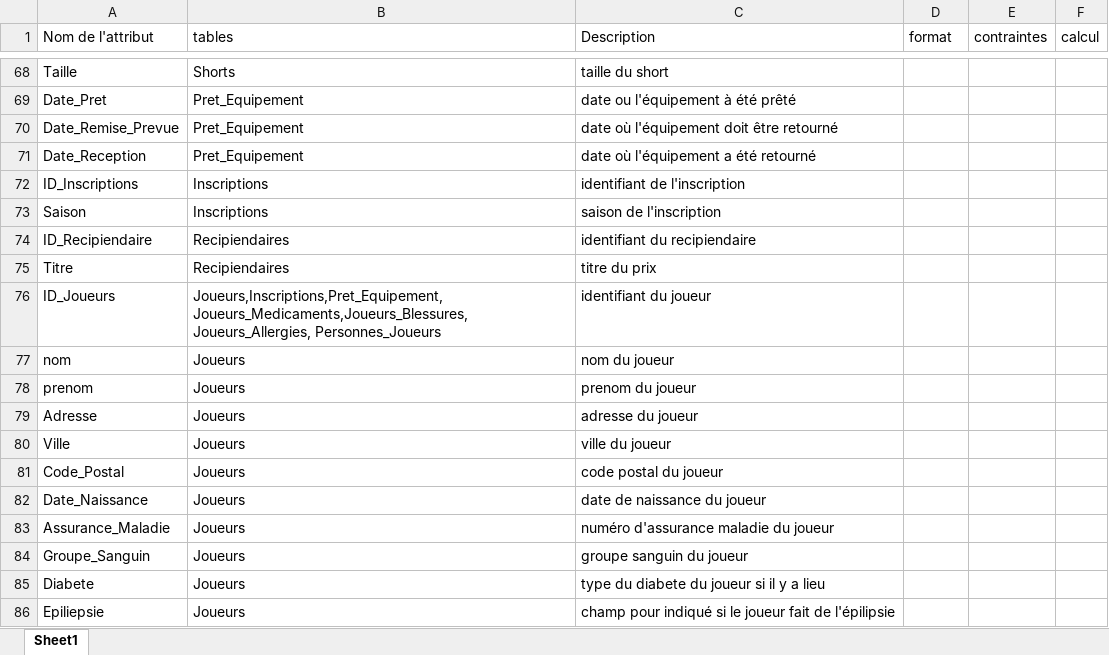
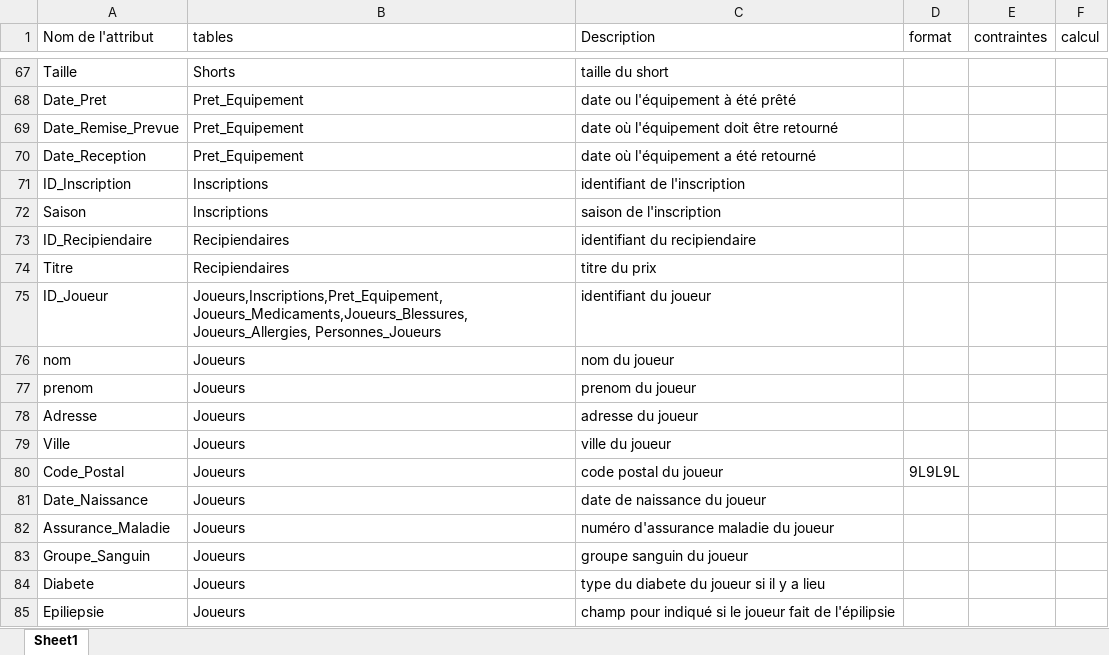
Before and after one commit to JLafreniere/ProjetApex, an Excel workbook: dictionnaire de données sgbd.xlsx, sheet Sheet1, drawn as a sheet; only a part is shown, gaps mark what is left out; values as stored, in another font and other column widths than the file's, no borders; addresses are those after the commit; the diff covers the shown part only; the diff names each change by its address in the sheet, - before the commit and + after, or states it on an @@ line.

```diff
--- a/dictionnaire de données sgbd.xlsx (sheet Sheet1)
+++ b/dictionnaire de données sgbd.xlsx (sheet Sheet1)
-A71 (Nom de l'attribut): ID_Inscriptions
+A71 (Nom de l'attribut): ID_Inscription
-A75 (Nom de l'attribut): ID_Joueurs
+A75 (Nom de l'attribut): ID_Joueur
-D80 (format): (empty)
+D80 (format): 9L9L9L
```
Also changed, not shown: 3 added rows, 3 removed rows, 28 edited cells and cell formats elsewhere in this sheet, 1 other file.
